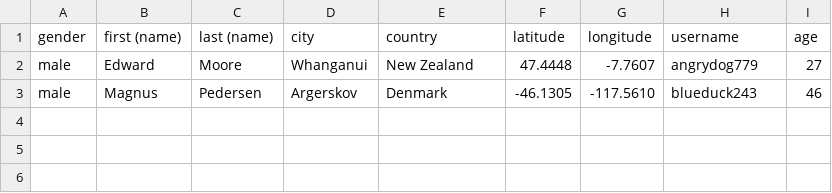
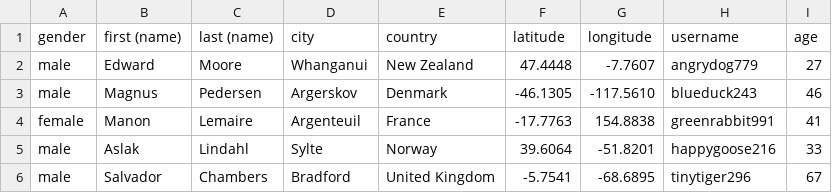
Before and after one commit to korceo/airflow, a CSV file: test_dir/users.csv, drawn as a sheet; the diff names each change by its address in the sheet, - before the commit and + after, or states it on an @@ line.

```diff
--- a/test_dir/users.csv
+++ b/test_dir/users.csv
+row 4: female | Manon | Lemaire | Argenteuil | France | -17.7763 | 154.8838 | greenrabbit991 | 41
+row 5: male | Aslak | Lindahl | Sylte | Norway | 39.6064 | -51.8201 | happygoose216 | 33
+row 6: male | Salvador | Chambers | Bradford | United Kingdom | -5.7541 | -68.6895 | tinytiger296 | 67
```
Also changed, not shown: 4 other files.
